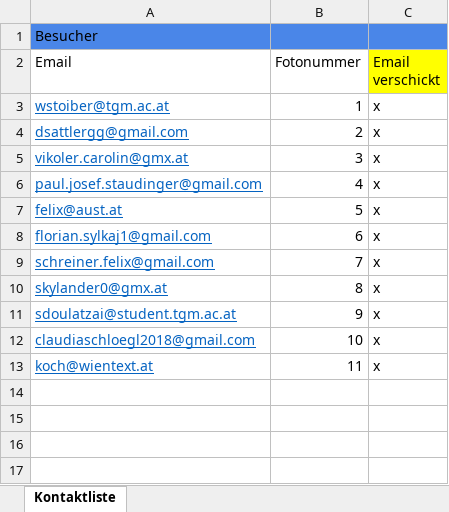
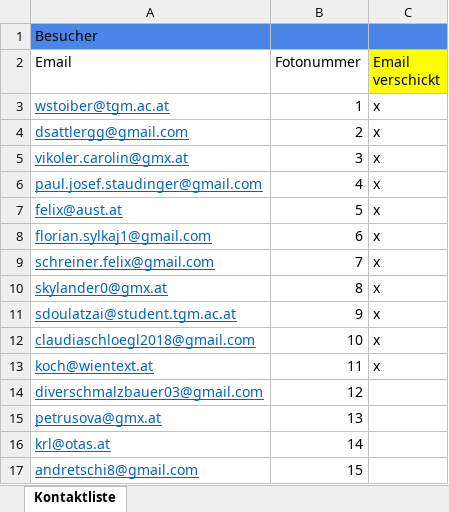
Before and after one commit to rsebestian-tgm/FotoLabor, an Excel workbook: KundenInfo/list.xlsx, sheet Kontaktliste, drawn as a sheet; values as stored, in another font and other column widths than the file's, no borders; the diff names each change by its address in the sheet, - before the commit and + after, or states it on an @@ line.

Commit message:
Update list.xlsx

```diff
--- a/KundenInfo/list.xlsx (sheet Kontaktliste)
+++ b/KundenInfo/list.xlsx (sheet Kontaktliste)
+row 14: diverschmalzbauer03@gmail.com | 12
+row 15: petrusova@gmx.at | 13
+row 16: krl@otas.at | 14
+row 17: andretschi8@gmail.com | 15
```
